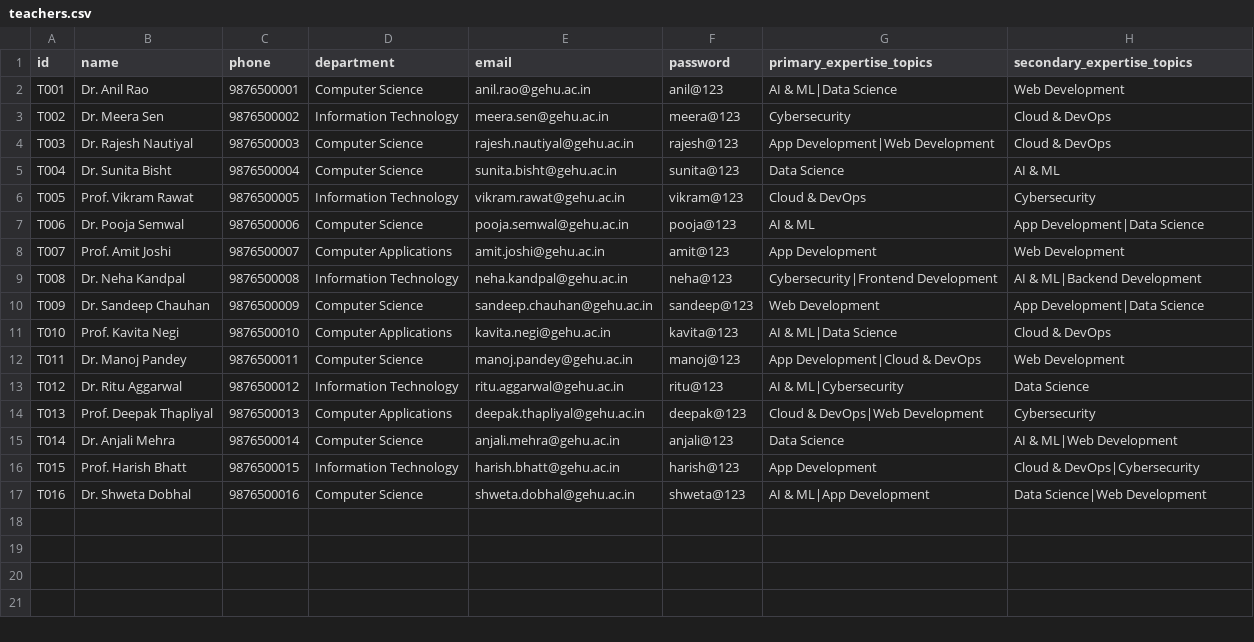
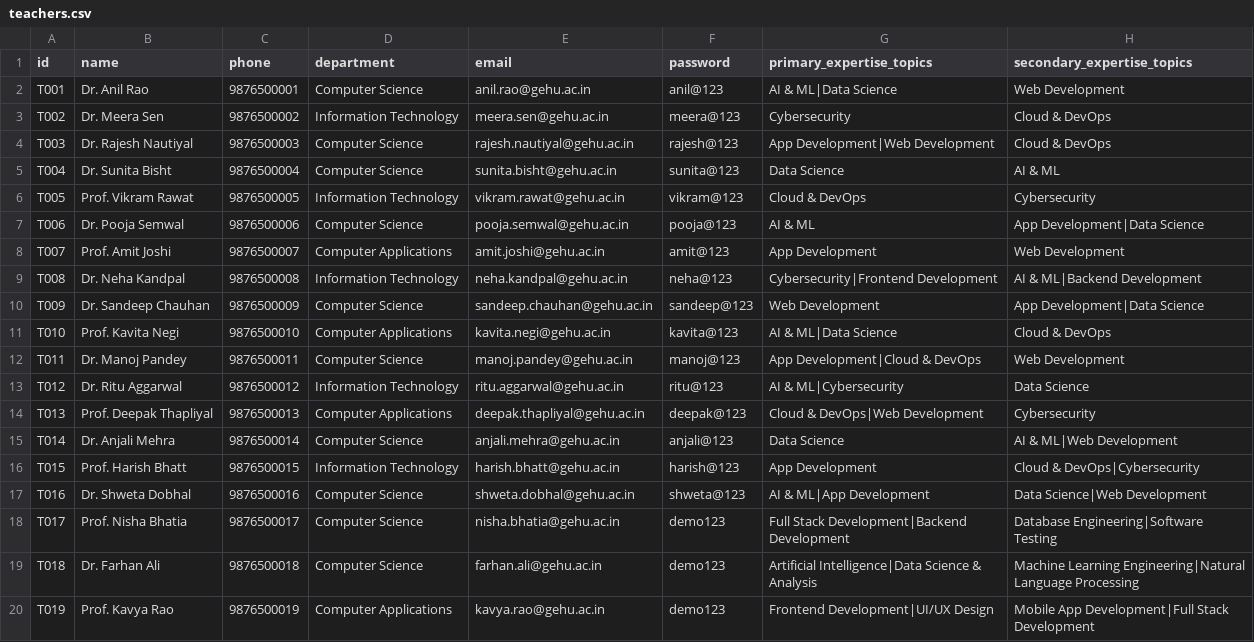
Before and after one commit to rishabhsinghnegi-hub/Mentor-Match-3rd-semester-pbl-, a CSV file: database/teachers.csv, drawn as a sheet.

Commit message:
Add six-session project flow and demo ratings

```diff
--- a/database/teachers.csv
+++ b/database/teachers.csv
@@ -17 +17,4 @@ T015,Prof. Harish Bhatt,9876500015,Information Technology,harish.bhatt@gehu.ac.i
 T016,Dr. Shweta Dobhal,9876500016,Computer Science,shweta.dobhal@gehu.ac.in,shweta@123,AI & ML|App Development,Data Science|Web Development
+T017,Prof. Nisha Bhatia,9876500017,Computer Science,nisha.bhatia@gehu.ac.in,demo123,Full Stack Development|Backend Development,Database Engineering|Software Testing
+T018,Dr. Farhan Ali,9876500018,Computer Science,farhan.ali@gehu.ac.in,demo123,Artificial Intelligence|Data Science & Analysis,Machine Learning Engineering|Natural Language Processing
+T019,Prof. Kavya Rao,9876500019,Computer Applications,kavya.rao@gehu.ac.in,demo123,Frontend Development|UI/UX Design,Mobile App Development|Full Stack Development
```
Also changed, not shown: 13 other files.
